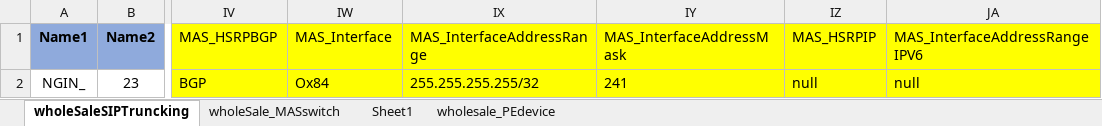
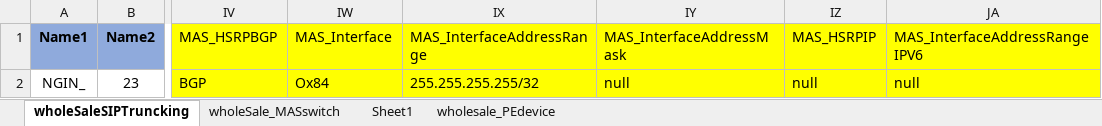
Before and after one commit to APT-Automation/APT, an Excel workbook: APTAutomationProject_demoBranch/src/com/saksoft/qa/datalibrary/APT_wholeSaleData.xlsx, sheet wholeSaleSIPTruncking, drawn as a sheet; only a part is shown, gaps mark what is left out; values as stored, in another font and other column widths than the file's, no borders; the diff names each change by its address in the sheet, - before the commit and + after, or states it on an @@ line.

```diff
--- a/APTAutomationProject_demoBranch/src/com/saksoft/qa/datalibrary/APT_wholeSaleData.xlsx (sheet wholeSaleSIPTruncking)
+++ b/APTAutomationProject_demoBranch/src/com/saksoft/qa/datalibrary/APT_wholeSaleData.xlsx (sheet wholeSaleSIPTruncking)
-IY2 (MAS_InterfaceAddressMask): 241
+IY2 (MAS_InterfaceAddressMask): null
```
Also changed, not shown: APTAutomationProject_demoBranch/src/com/saksoft/qa/datalibrary/APT_MCN_CreateAccessCoreDevice_TestData.xlsx, 31 other files.
